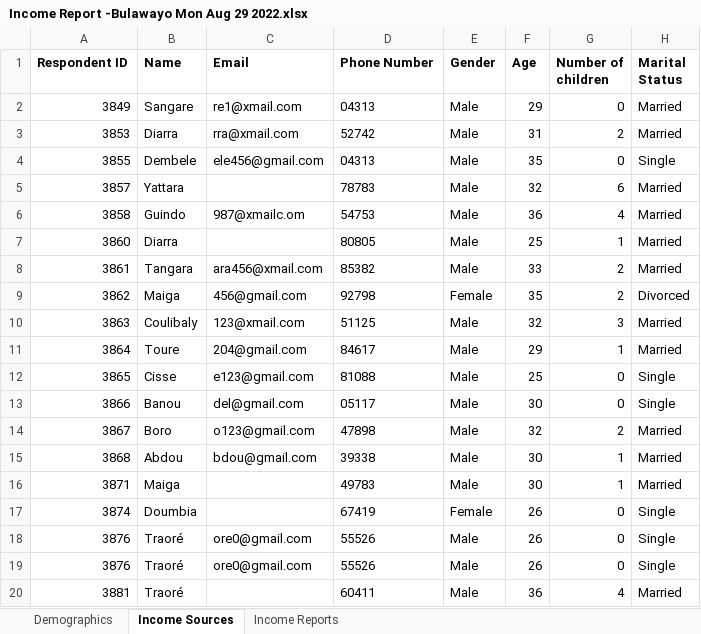
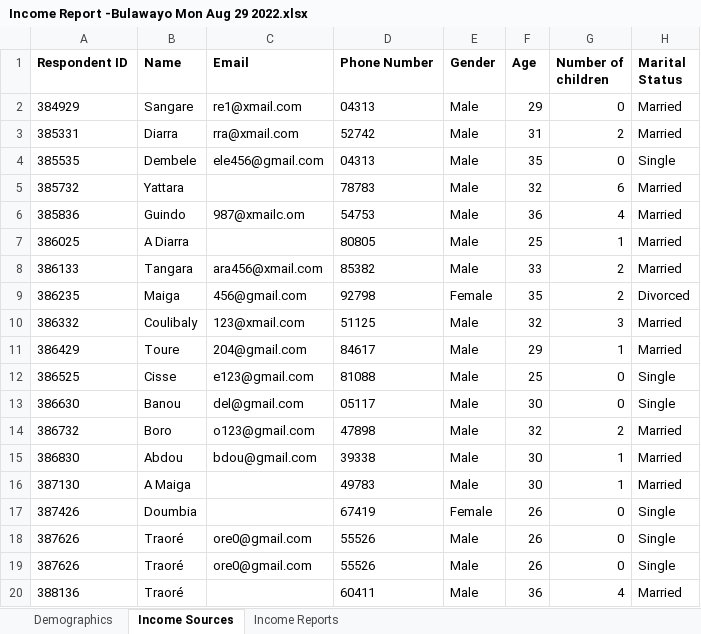
Before and after one commit to faithkabanda/Data-Analyst-Portfolio-By-Faith-Kabanda, an Excel workbook: Project 1 -/Data_files/Cities/Bulawayo/Datafiles/Income Report -Bulawayo Mon Aug 29 2022.xlsx, sheet Income Sources, drawn as a sheet; only a part is shown; values as stored, in another font and other column widths than the file's, no borders; the diff names each change by its address in the sheet, - before the commit and + after, or states it on an @@ line.

```diff
--- a/Project 1 -/Data_files/Cities/Bulawayo/Datafiles/Income Report -Bulawayo Mon Aug 29 2022.xlsx (sheet Income Sources)
+++ b/Project 1 -/Data_files/Cities/Bulawayo/Datafiles/Income Report -Bulawayo Mon Aug 29 2022.xlsx (sheet Income Sources)
-A2 (Respondent ID): 3849
+A2 (Respondent ID): 384929
-A3 (Respondent ID): 3853
+A3 (Respondent ID): 385331
-A4 (Respondent ID): 3855
+A4 (Respondent ID): 385535
-A5 (Respondent ID): 3857
+A5 (Respondent ID): 385732
-A6 (Respondent ID): 3858
+A6 (Respondent ID): 385836
-A7 (Respondent ID): 3860
+A7 (Respondent ID): 386025
-B7 (Name): Diarra
+B7 (Name): A Diarra
-A8 (Respondent ID): 3861
+A8 (Respondent ID): 386133
-A9 (Respondent ID): 3862
+A9 (Respondent ID): 386235
-A10 (Respondent ID): 3863
+A10 (Respondent ID): 386332
-A11 (Respondent ID): 3864
+A11 (Respondent ID): 386429
-A12 (Respondent ID): 3865
+A12 (Respondent ID): 386525
-A13 (Respondent ID): 3866
+A13 (Respondent ID): 386630
-A14 (Respondent ID): 3867
+A14 (Respondent ID): 386732
-A15 (Respondent ID): 3868
+A15 (Respondent ID): 386830
-A16 (Respondent ID): 3871
+A16 (Respondent ID): 387130
-B16 (Name): Maiga
+B16 (Name): A Maiga
-A17 (Respondent ID): 3874
+A17 (Respondent ID): 387426
-A18:A19 (Respondent ID): 3876
+A18:A19 (Respondent ID): 387626
-A20 (Respondent ID): 3881
+A20 (Respondent ID): 388136
```
Also changed, not shown: sheet Income Reports, sheet Demographics, Project 1 -/Data_files/Cities/Bulawayo/Datafiles/Account Report - Bulawayo Mon Aug 29 2022.xlsx, 4 other files.
